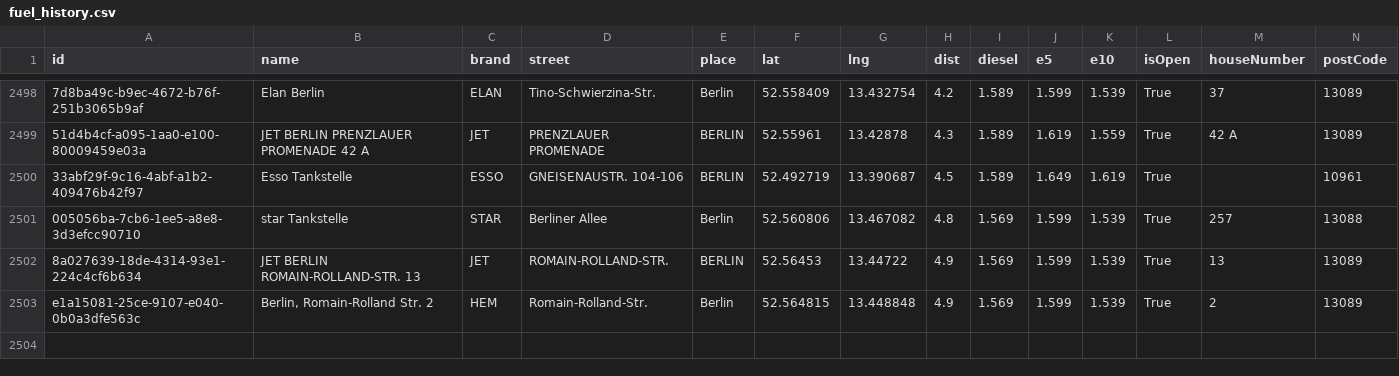
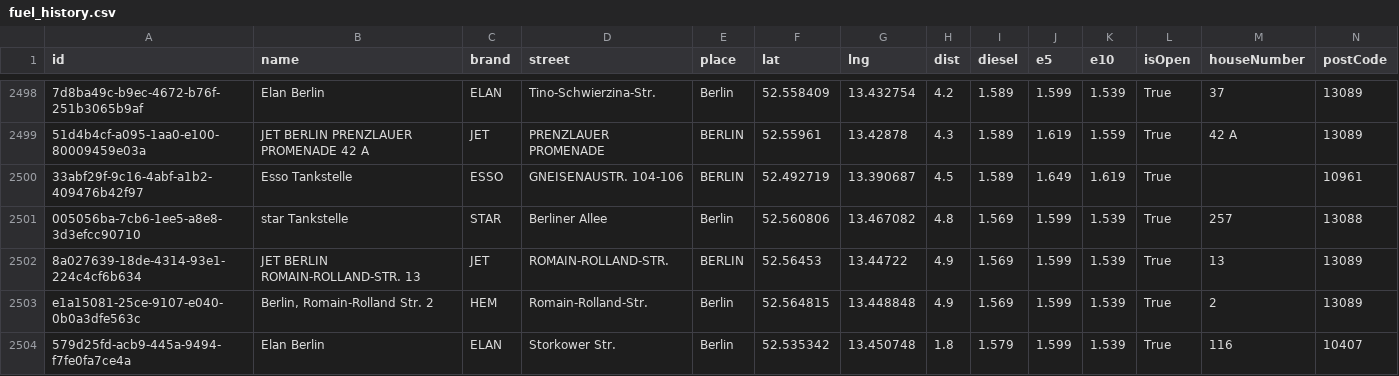
Before and after one commit to vineethmadambi/fuel-tracker, a CSV file: fuel_history.csv, drawn as a sheet; only a part is shown, gaps mark what is left out; rows hold the shown columns only; the diff names each change by its address in the sheet, - before the commit and + after, or states it on an @@ line.

```diff
--- a/fuel_history.csv
+++ b/fuel_history.csv
+row 2504: 579d25fd-acb9-445a-9494-f7fe0fa7ce4a | Elan Berlin | ELAN | Storkower Str. | Berlin | 52.535342 | 13.450748 | 1.8 | 1.579 | 1.599 | 1.539 | True | 116 | 10407
```
